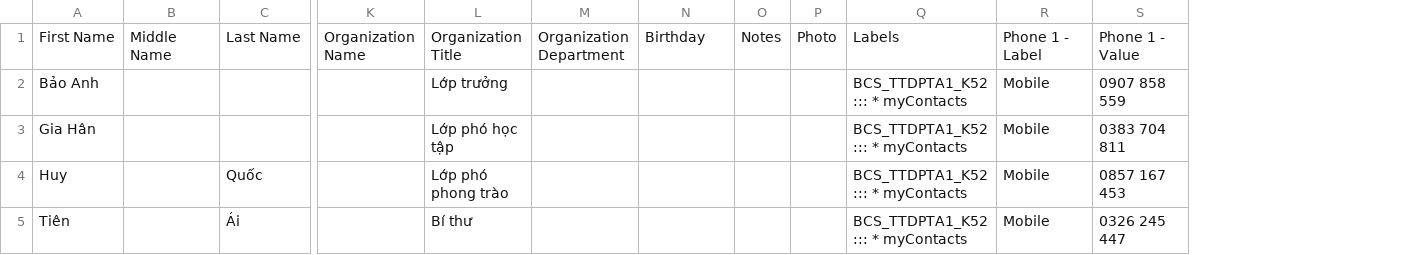
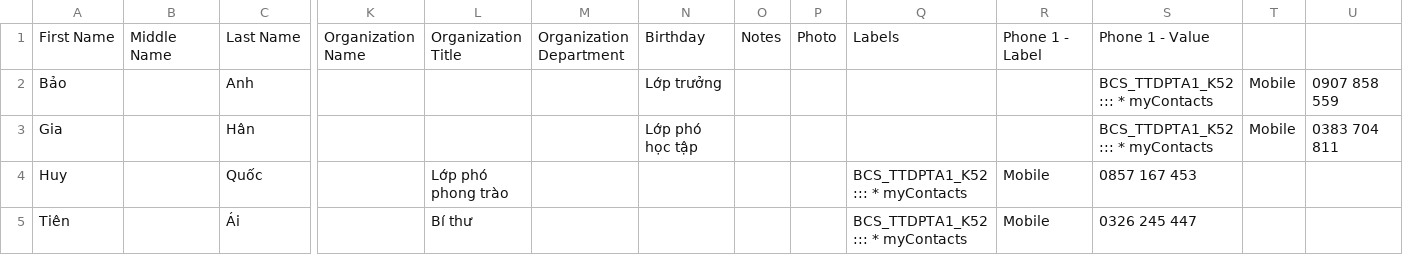
Before and after one commit to trietb2605314-creator/CT005_B2605314_Lab01-6-7-8-9, a CSV file: lab08/BCSL_TTDPTA1_K52.csv, drawn as a sheet; only a part is shown, gaps mark what is left out; removed rows and columns are numbered as before the commit, all else as after; rows hold the shown columns only; the diff names each change by its address in the sheet, - before the commit and + after, or states it on an @@ line.

Commit message:
Update BCSL_TTDPTA1_K52.csv

```diff
--- a/lab08/BCSL_TTDPTA1_K52.csv
+++ b/lab08/BCSL_TTDPTA1_K52.csv
+column S, row 1: Phone 1 - Value; rows 4-5: 0857 167 453 | 0326 245 447
+column T, empty
-U1: Phone 1 - Value
+U1: (empty)
-row 2: Bảo Anh |  |  |  | Lớp trưởng |  |  |  |  | BCS_TTDPTA1_K52 ::: * myContacts | Mobile | 0907 858 559
-row 3: Gia Hân |  |  |  | Lớp phó học tập |  |  |  |  | BCS_TTDPTA1_K52 ::: * myContacts | Mobile | 0383 704 811
+row 2: Bảo |  | Anh |  |  |  | Lớp trưởng |  |  |  |  | BCS_TTDPTA1_K52 ::: * myContacts | Mobile | 0907 858 559
+row 3: Gia |  | Hân |  |  |  | Lớp phó học tập |  |  |  |  | BCS_TTDPTA1_K52 ::: * myContacts | Mobile | 0383 704 811
-U4: 0857 167 453
+U4: (empty)
-U5: 0326 245 447
+U5: (empty)
```
